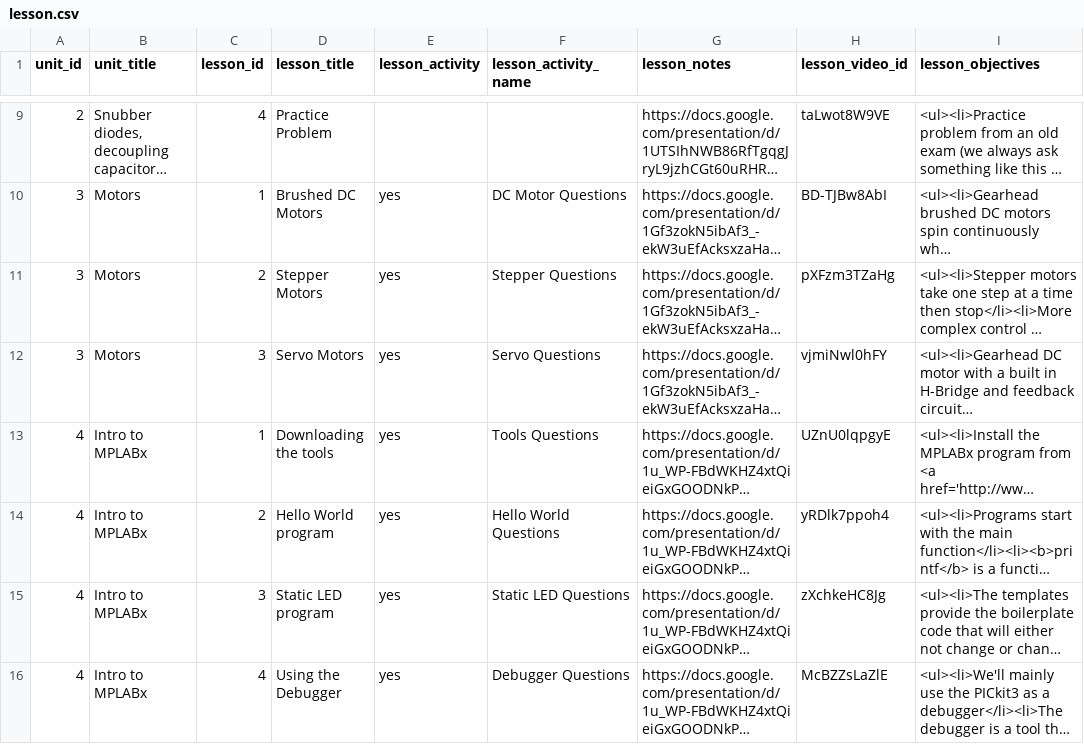
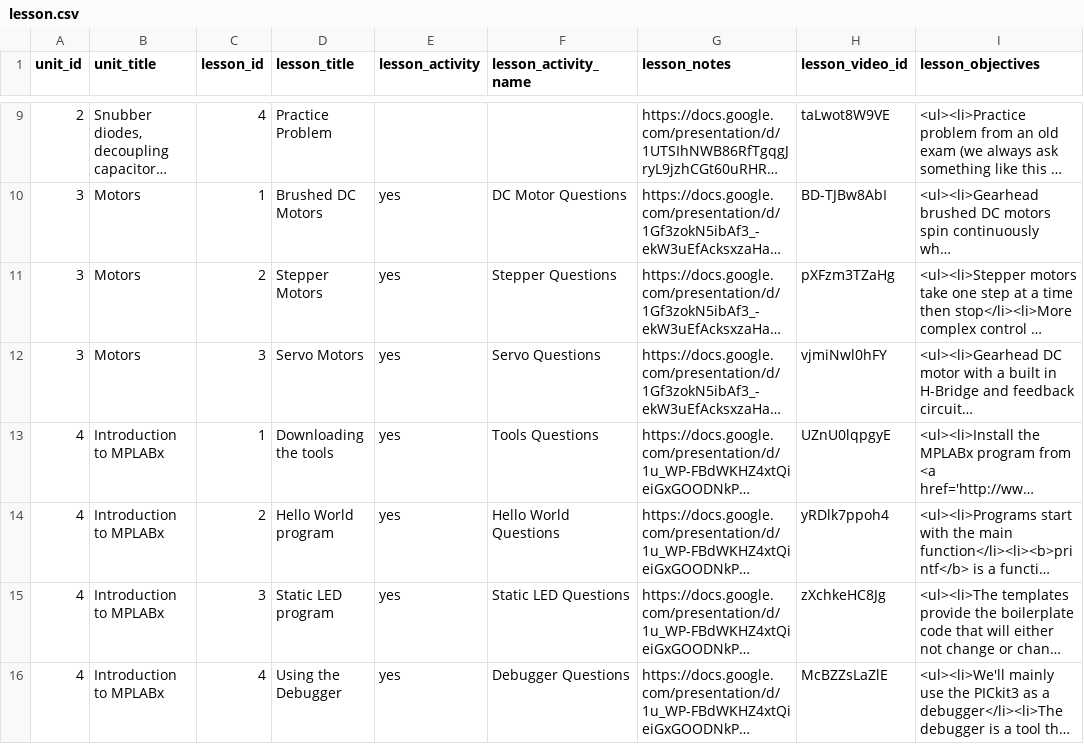
Before and after one commit to ME430/CourseBuilder, a CSV file: coursebuilder/data/lesson.csv, drawn as a sheet; only a part is shown, gaps mark what is left out; long unchanged cells end in …; the diff covers the shown part only; the diff names each change by its address in the sheet, - before the commit and + after, or states it on an @@ line.

Commit message:
Adding the Intro to PLC lecture

```diff
--- a/coursebuilder/data/lesson.csv
+++ b/coursebuilder/data/lesson.csv
-B13:B16 (unit_title): Intro to MPLABx
+B13:B16 (unit_title): Introduction to MPLABx
```
Also changed, not shown: 6 added rows and 4 edited cells elsewhere in this file, coursebuilder/data/unit.csv, 4 other files.
